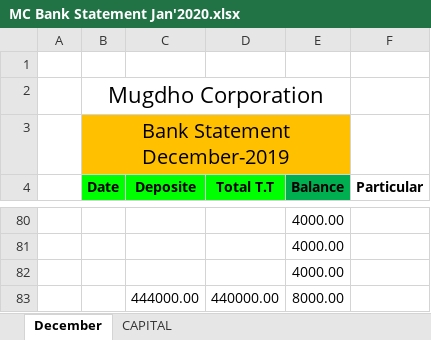
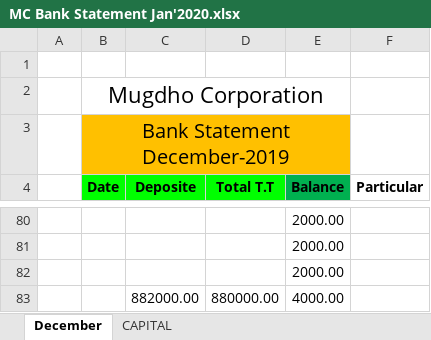
Before and after one commit to rahinul/Mugdho-Corporation, an Excel workbook: 2020/January/All Details/02.01.2020/MC Bank Statement Jan'2020.xlsx, sheet December, drawn as a sheet; only a part is shown, gaps mark what is left out; values as stored, in another font and other column widths than the file's, no borders; charts and pictures not drawn; removed rows and columns are numbered as before the commit, all else as after; the diff covers the shown part only; the diff names each change by its address in the sheet, - before the commit and + after, or states it on an @@ line.

```diff
--- a/2020/January/All Details/02.01.2020/MC Bank Statement Jan'2020.xlsx (sheet December)
+++ b/2020/January/All Details/02.01.2020/MC Bank Statement Jan'2020.xlsx (sheet December)
-E80:E82 (Balance): 4000.00
+E80:E82 (Balance): 2000.00
-row 83:  |  | 444000.00 | 440000.00 | 8000.00
+row 83:  |  | 882000.00 | 880000.00 | 4000.00
```
Also changed, not shown: 1 added row, 1 removed row and 71 edited cells elsewhere in this sheet, sheet CAPITAL, 3 other files.
